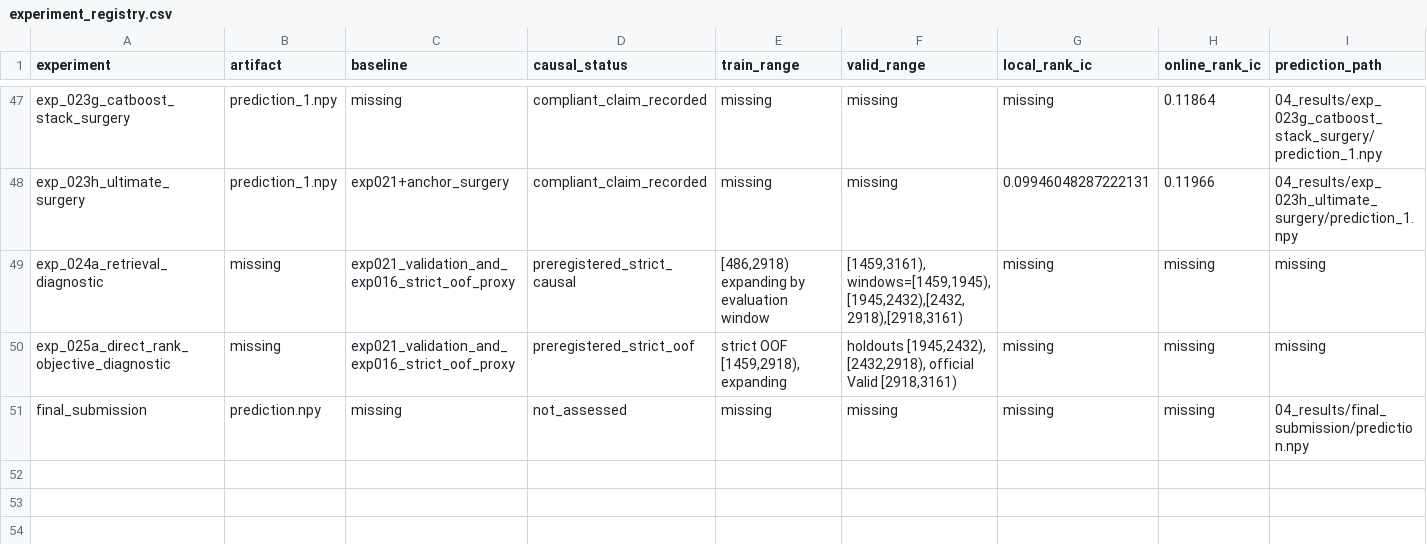
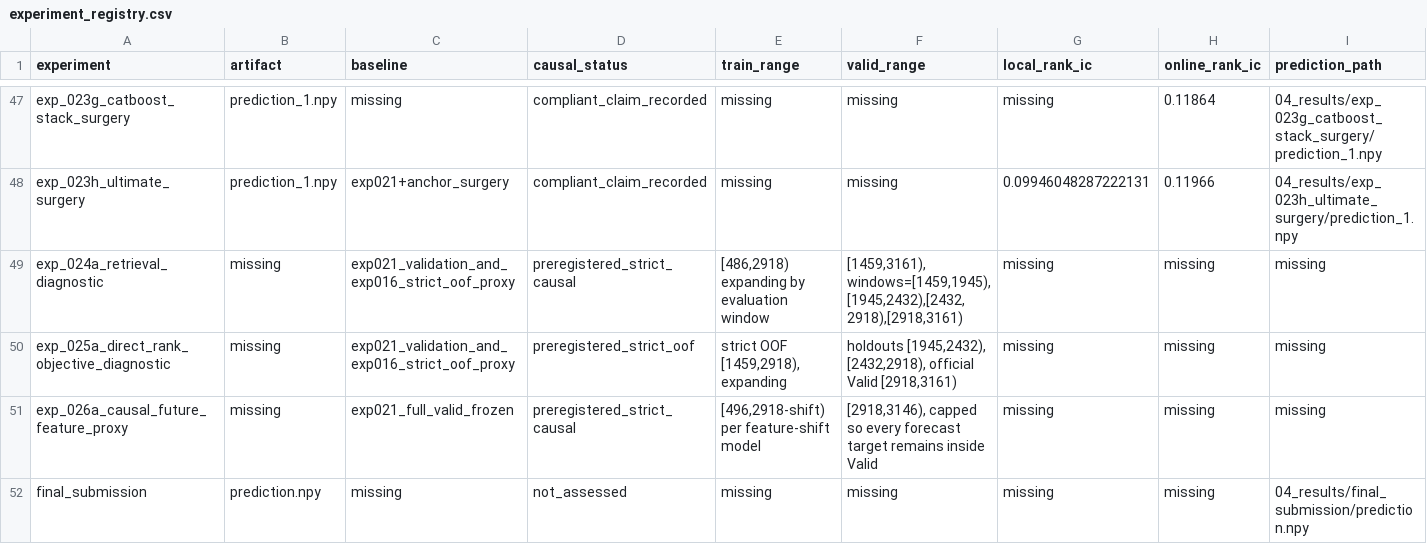
Before and after one commit to kelin-gpu/youanbei, a CSV file: 04_results/experiment_registry.csv, drawn as a sheet; only a part is shown, gaps mark what is left out; rows hold the shown columns only; the diff names each change by its address in the sheet, - before the commit and + after, or states it on an @@ line.

Commit message:
experiment: test causal future feature proxies

```diff
--- a/04_results/experiment_registry.csv
+++ b/04_results/experiment_registry.csv
+row 51: exp_026a_causal_future_feature_proxy | missing | exp021_full_valid_frozen | preregistered_strict_causal | [496,2918-shift) per feature-shift model | [2918,3146), capped so every forecast target remains inside Valid | missing | missing | missing
```
Also changed, not shown: 8 other files.
